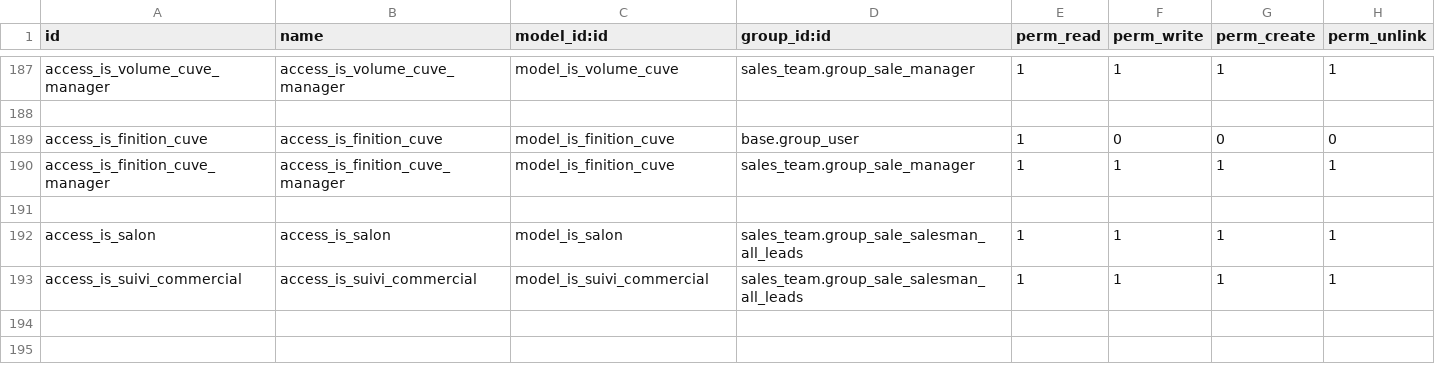
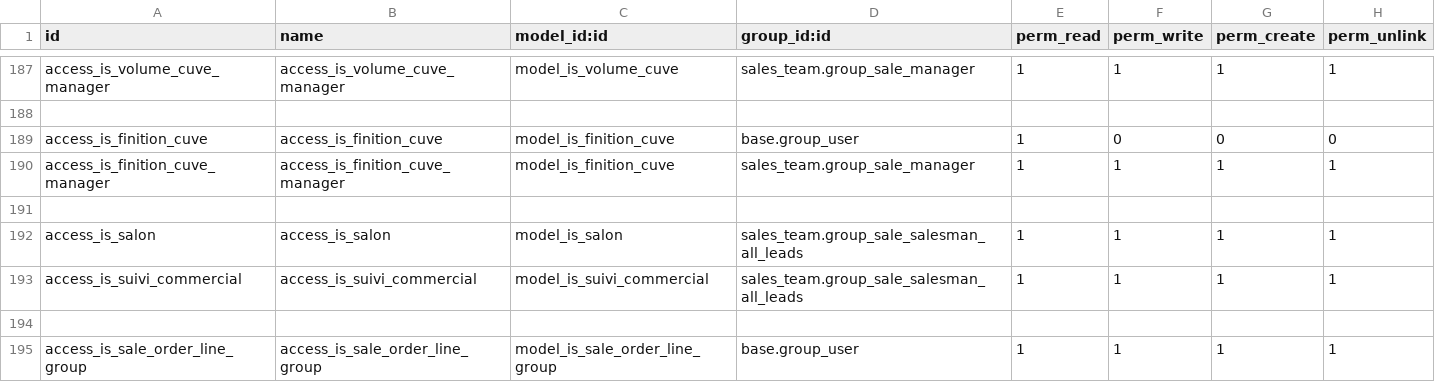
Before and after one commit to tonygalmiche/is_bsa14, a CSV file: security/ir.model.access.csv, drawn as a sheet; only a part is shown, gaps mark what is left out; the diff names each change by its address in the sheet, - before the commit and + after, or states it on an @@ line.

```diff
--- a/security/ir.model.access.csv
+++ b/security/ir.model.access.csv
+row 194: (empty)
+row 195: access_is_sale_order_line_group | access_is_sale_order_line_group | model_is_sale_order_line_group | base.group_user | 1 | 1 | 1 | 1
```
Also changed, not shown: 6 other files.
